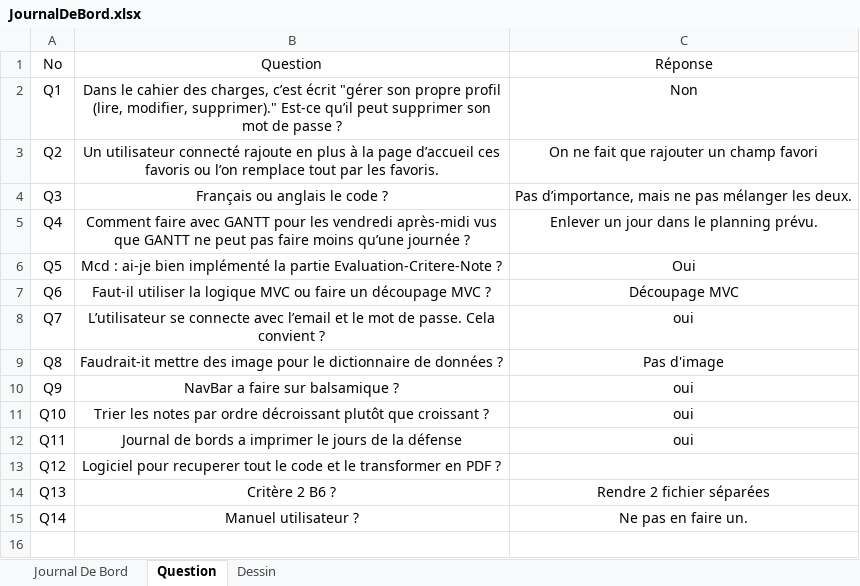
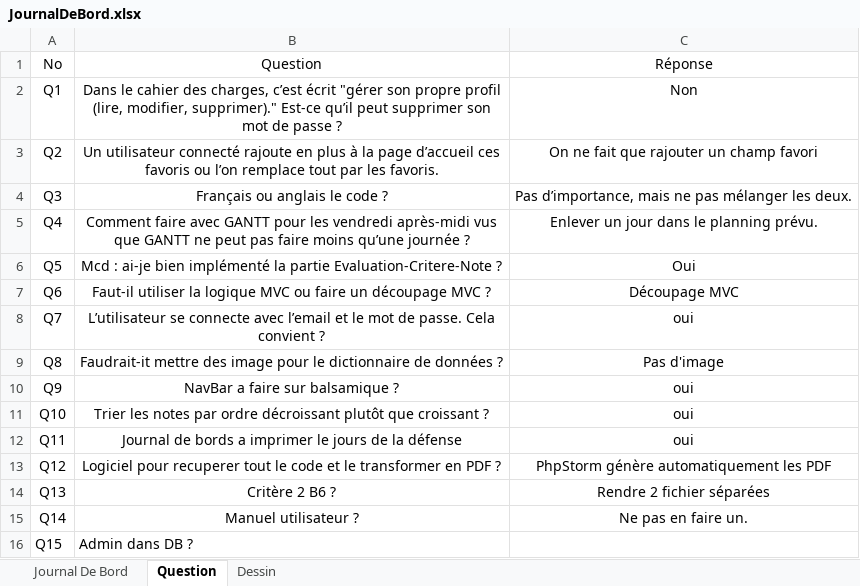
Before and after one commit to zabraf/TalesOfTheTavern, an Excel workbook: JournalDeBord.xlsx, sheet Question, drawn as a sheet; values as stored, in another font and other column widths than the file's, no borders; the diff names each change by its address in the sheet, - before the commit and + after, or states it on an @@ line.

```diff
--- a/JournalDeBord.xlsx (sheet Question)
+++ b/JournalDeBord.xlsx (sheet Question)
-C13: (empty)
+C13: PhpStorm génère automatiquement les PDF
+row 16: Q15 | Admin dans DB ?
```
Also changed, not shown: sheet Journal De Bord, sheet Dessin, charts or pictures, 1 other file.
